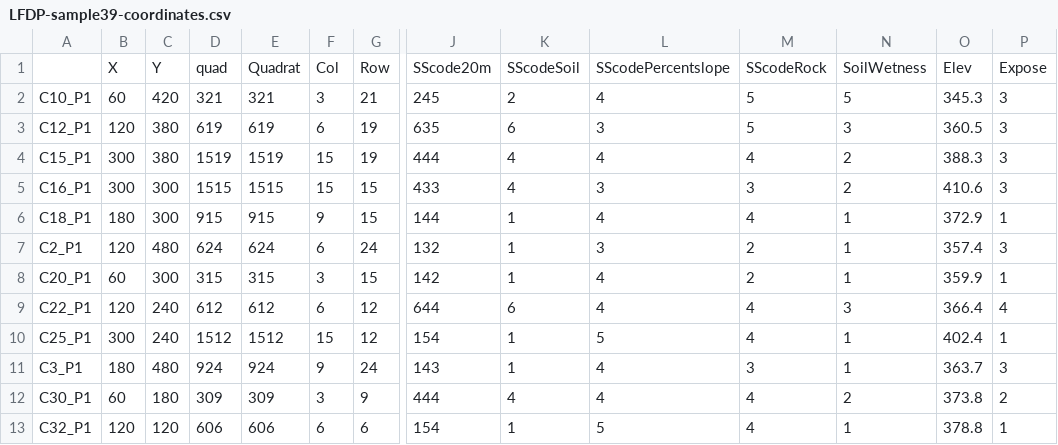
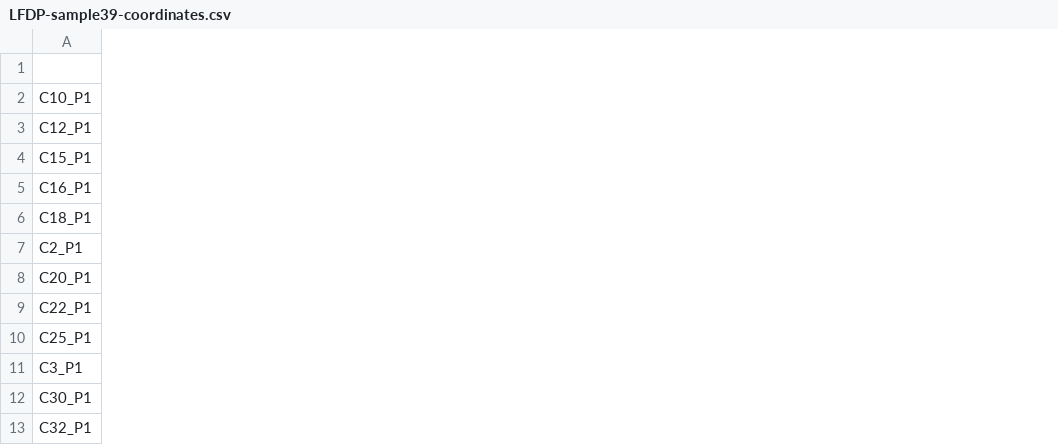
Before and after one commit to FrancescBorras/legenDNAry, a CSV file: Raw_data/LFDP-sample39-coordinates.csv, drawn as a sheet; only a part is shown, gaps mark what is left out; removed rows and columns are numbered as before the commit, all else as after; rows hold the shown columns only; the diff covers the shown part only; the diff names each change by its address in the sheet, - before the commit and + after, or states it on an @@ line.

Commit message:
Update LFDP-sample39-coordinates.csv

```diff
--- a/Raw_data/LFDP-sample39-coordinates.csv
+++ b/Raw_data/LFDP-sample39-coordinates.csv
-column B, rows 2-13: 60 | 120 | 300 | 300 | 180 | 120 | 60 | 120 | 300 | 180 | 60 | 120
-column C, rows 2-13: 420 | 380 | 380 | 300 | 300 | 480 | 300 | 240 | 240 | 480 | 180 | 120
-column D, rows 2-13: 321 | 619 | 1519 | 1515 | 915 | 624 | 315 | 612 | 1512 | 924 | 309 | 606
-column E, rows 2-13: 321 | 619 | 1519 | 1515 | 915 | 624 | 315 | 612 | 1512 | 924 | 309 | 606
-column F, rows 2-13: 3 | 6 | 15 | 15 | 9 | 6 | 3 | 6 | 15 | 9 | 3 | 6
-column G, rows 2-13: 21 | 19 | 19 | 15 | 15 | 24 | 15 | 12 | 12 | 24 | 9 | 6
-column J, rows 2-13: 245 | 635 | 444 | 433 | 144 | 132 | 142 | 644 | 154 | 143 | 444 | 154
-column K, rows 2-13: 2 | 6 | 4 | 4 | 1 | 1 | 1 | 6 | 1 | 1 | 4 | 1
-column L, rows 2-13: 4 | 3 | 4 | 3 | 4 | 3 | 4 | 4 | 5 | 4 | 4 | 5
-column M, rows 2-13: 5 | 5 | 4 | 3 | 4 | 2 | 2 | 4 | 4 | 3 | 4 | 4
-column N, rows 2-13: 5 | 3 | 2 | 2 | 1 | 1 | 1 | 3 | 1 | 1 | 2 | 1
-column O, rows 2-13: 345.3 | 360.5 | 388.3 | 410.6 | 372.9 | 357.4 | 359.9 | 366.4 | 402.4 | 363.7 | 373.8 | 378.8
-column P, rows 2-13: 3 | 3 | 3 | 3 | 1 | 3 | 1 | 4 | 1 | 3 | 2 | 1
-row 1:  | X | Y | quad | Quadrat | Col | Row | SScode20m | SScodeSoil | SScodePercentslope | SScodeRock | SoilWetness | Elev | Expose
+row 1: (empty)
```
Also changed, not shown: 6 removed columns elsewhere in this file.
